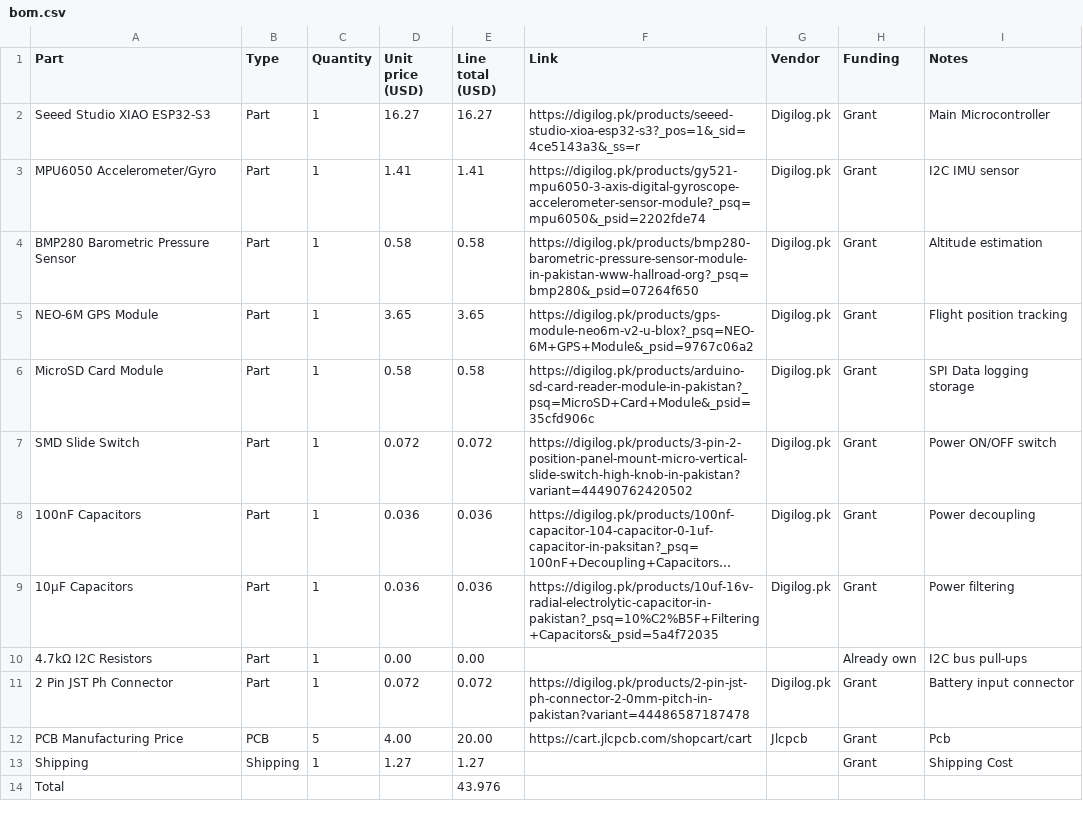
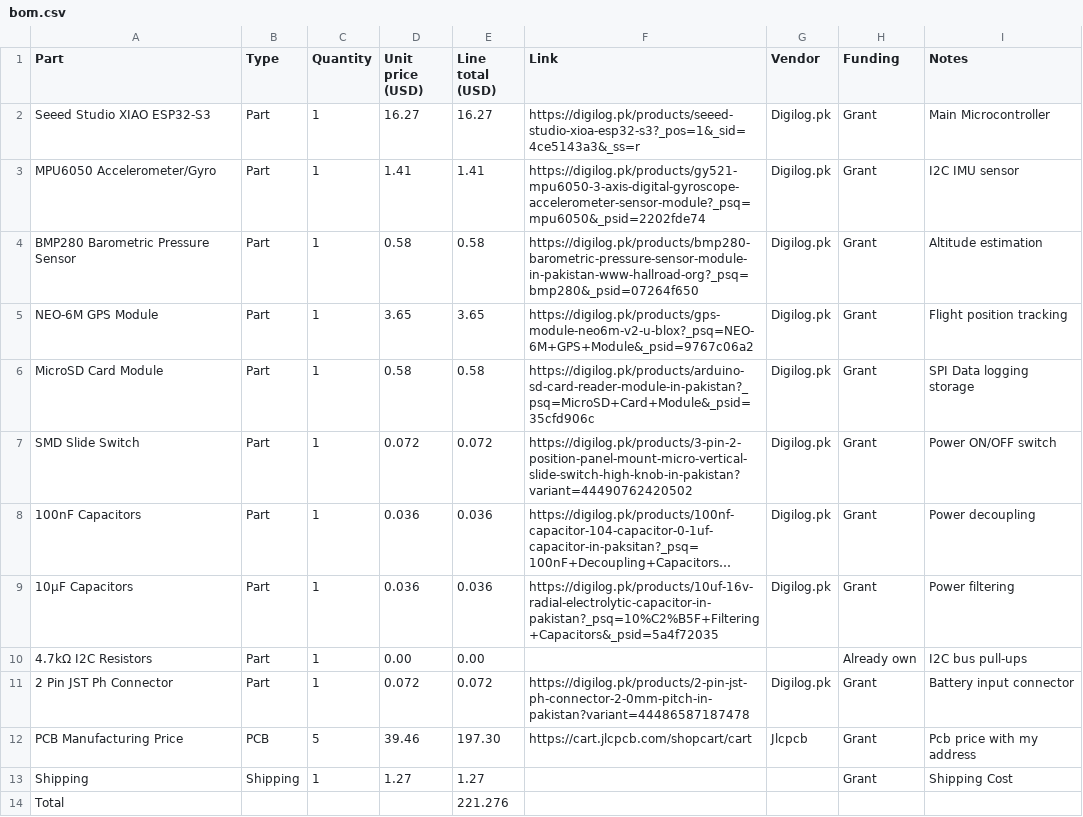
Before and after one commit to rafay-os/AeroS3-Prototype, a CSV file: bom.csv, drawn as a sheet; long unchanged cells end in ….

Commit message:
Update bom.csv

```diff
--- a/bom.csv
+++ b/bom.csv
@@ -11,4 +11,4 @@ SMD Slide Switch,Part,1,0.072,0.072,https://digilog.pk/products/3-pin-2-position
 2 Pin JST Ph Connector,Part,1,0.072,0.072,https://digilog.pk/products/2-pin-jst-ph-connector-2-0mm-pitch-in-pakistan?variant=44486587187478,Digilog.pk,Grant,Battery input connector
-PCB Manufacturing Price,PCB,5,4.00,20.00,https://cart.jlcpcb.com/shopcart/cart,Jlcpcb,Grant,Pcb
+PCB Manufacturing Price,PCB,5,39.46,197.30,https://cart.jlcpcb.com/shopcart/cart,Jlcpcb,Grant,Pcb price with my address
 Shipping,Shipping,1,1.27,1.27,,,Grant,Shipping Cost
-Total,,,,43.976,,,,
+Total,,,,221.276,,,,
```
